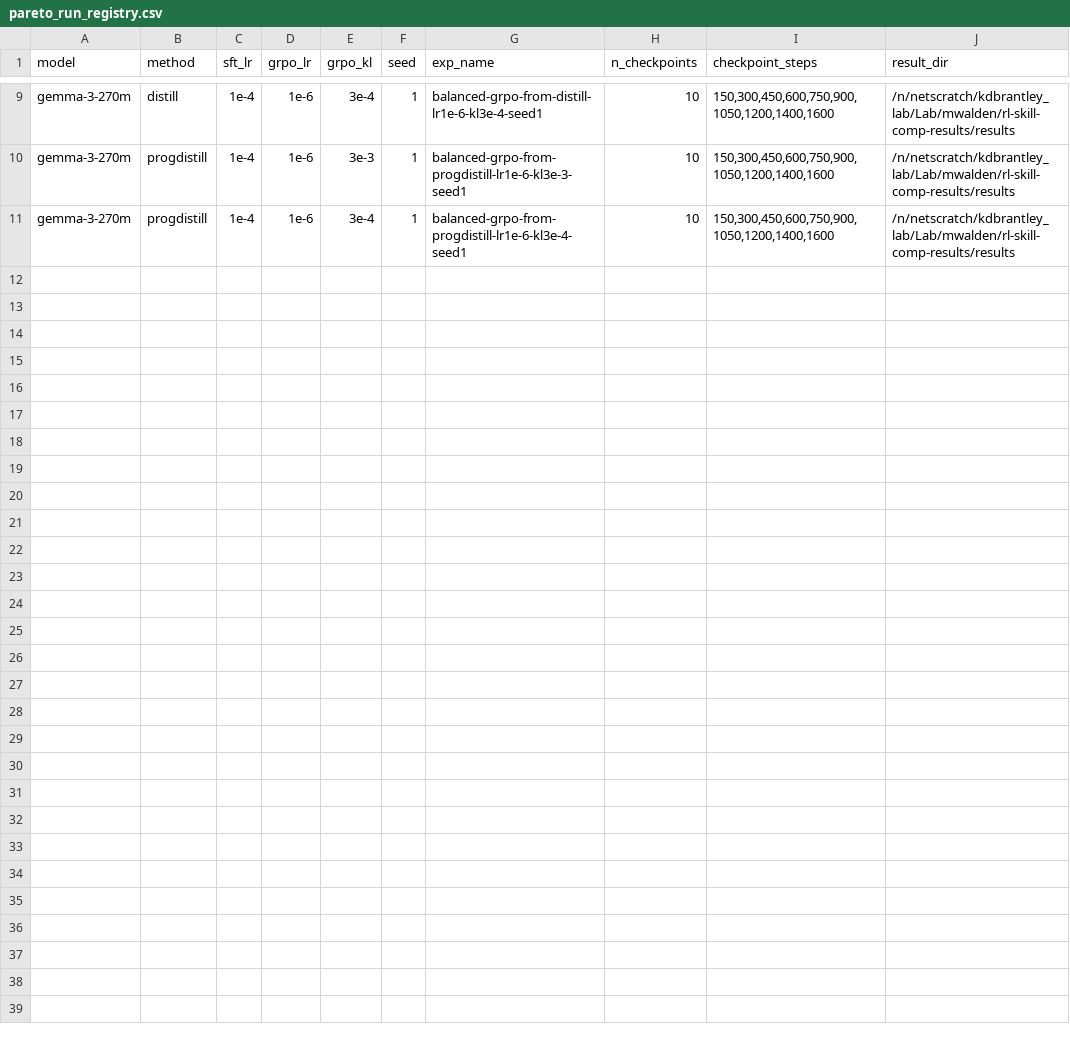
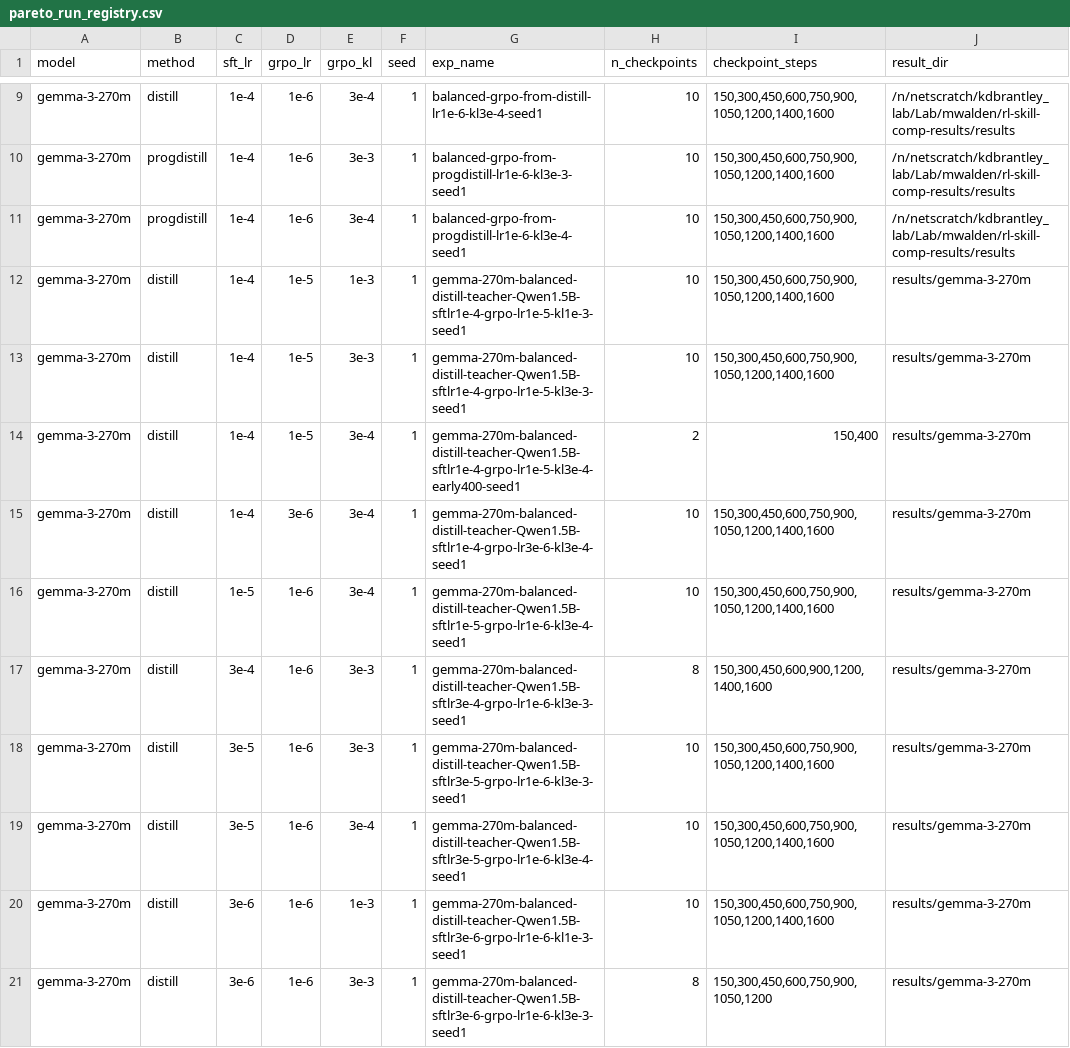
Before and after one commit to marcwalden1/Prog-Distill-Countdown, a CSV file: analysis_data/pareto_run_registry.csv, drawn as a sheet; only a part is shown, gaps mark what is left out; the diff covers the shown part only; the diff names each change by its address in the sheet, - before the commit and + after, or states it on an @@ line.

Commit message:
Add full Gemma GRPO sftlr sweep to registry + local sweep eval CSVRegistry now lists every Gemma distill/progdistill+GRPO run (sftlr swept,not fixed at 1e-4); gemma_grpo_sweep_eval.csv holds local-sourced per-stepevals for the full sweep; README documents the netscratch-provenance caveatfor pareto_eval_progression.csv. Adds refresh_gemma_grpo_sweep.py generator.

```diff
--- a/analysis_data/pareto_run_registry.csv
+++ b/analysis_data/pareto_run_registry.csv
+row 12: gemma-3-270m | distill | 1e-4 | 1e-5 | 1e-3 | 1 | gemma-270m-balanced-distill-teacher-Qwen1.5B-sftlr1e-4-grpo-lr1e-5-kl1e-3-seed1 | 10 | 150,300,450,600,750,900,1050,1200,1400,1600 | results/gemma-3-270m
+row 13: gemma-3-270m | distill | 1e-4 | 1e-5 | 3e-3 | 1 | gemma-270m-balanced-distill-teacher-Qwen1.5B-sftlr1e-4-grpo-lr1e-5-kl3e-3-seed1 | 10 | 150,300,450,600,750,900,1050,1200,1400,1600 | results/gemma-3-270m
+row 14: gemma-3-270m | distill | 1e-4 | 1e-5 | 3e-4 | 1 | gemma-270m-balanced-distill-teacher-Qwen1.5B-sftlr1e-4-grpo-lr1e-5-kl3e-4-early400-seed1 | 2 | 150,400 | results/gemma-3-270m
+row 15: gemma-3-270m | distill | 1e-4 | 3e-6 | 3e-4 | 1 | gemma-270m-balanced-distill-teacher-Qwen1.5B-sftlr1e-4-grpo-lr3e-6-kl3e-4-seed1 | 10 | 150,300,450,600,750,900,1050,1200,1400,1600 | results/gemma-3-270m
+row 16: gemma-3-270m | distill | 1e-5 | 1e-6 | 3e-4 | 1 | gemma-270m-balanced-distill-teacher-Qwen1.5B-sftlr1e-5-grpo-lr1e-6-kl3e-4-seed1 | 10 | 150,300,450,600,750,900,1050,1200,1400,1600 | results/gemma-3-270m
+row 17: gemma-3-270m | distill | 3e-4 | 1e-6 | 3e-3 | 1 | gemma-270m-balanced-distill-teacher-Qwen1.5B-sftlr3e-4-grpo-lr1e-6-kl3e-3-seed1 | 8 | 150,300,450,600,900,1200,1400,1600 | results/gemma-3-270m
+row 18: gemma-3-270m | distill | 3e-5 | 1e-6 | 3e-3 | 1 | gemma-270m-balanced-distill-teacher-Qwen1.5B-sftlr3e-5-grpo-lr1e-6-kl3e-3-seed1 | 10 | 150,300,450,600,750,900,1050,1200,1400,1600 | results/gemma-3-270m
+row 19: gemma-3-270m | distill | 3e-5 | 1e-6 | 3e-4 | 1 | gemma-270m-balanced-distill-teacher-Qwen1.5B-sftlr3e-5-grpo-lr1e-6-kl3e-4-seed1 | 10 | 150,300,450,600,750,900,1050,1200,1400,1600 | results/gemma-3-270m
+row 20: gemma-3-270m | distill | 3e-6 | 1e-6 | 1e-3 | 1 | gemma-270m-balanced-distill-teacher-Qwen1.5B-sftlr3e-6-grpo-lr1e-6-kl1e-3-seed1 | 10 | 150,300,450,600,750,900,1050,1200,1400,1600 | results/gemma-3-270m
+row 21: gemma-3-270m | distill | 3e-6 | 1e-6 | 3e-3 | 1 | gemma-270m-balanced-distill-teacher-Qwen1.5B-sftlr3e-6-grpo-lr1e-6-kl3e-3-seed1 | 8 | 150,300,450,600,750,900,1050,1200 | results/gemma-3-270m
```
Also changed, not shown: 9 added rows elsewhere in this file, 3 other files.
